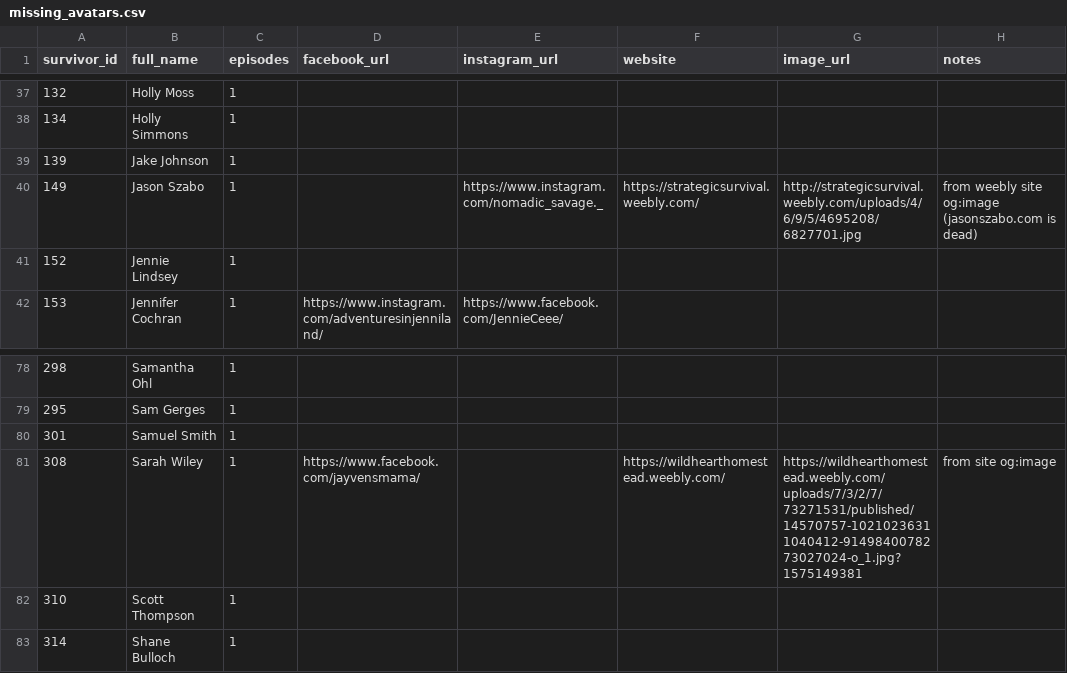
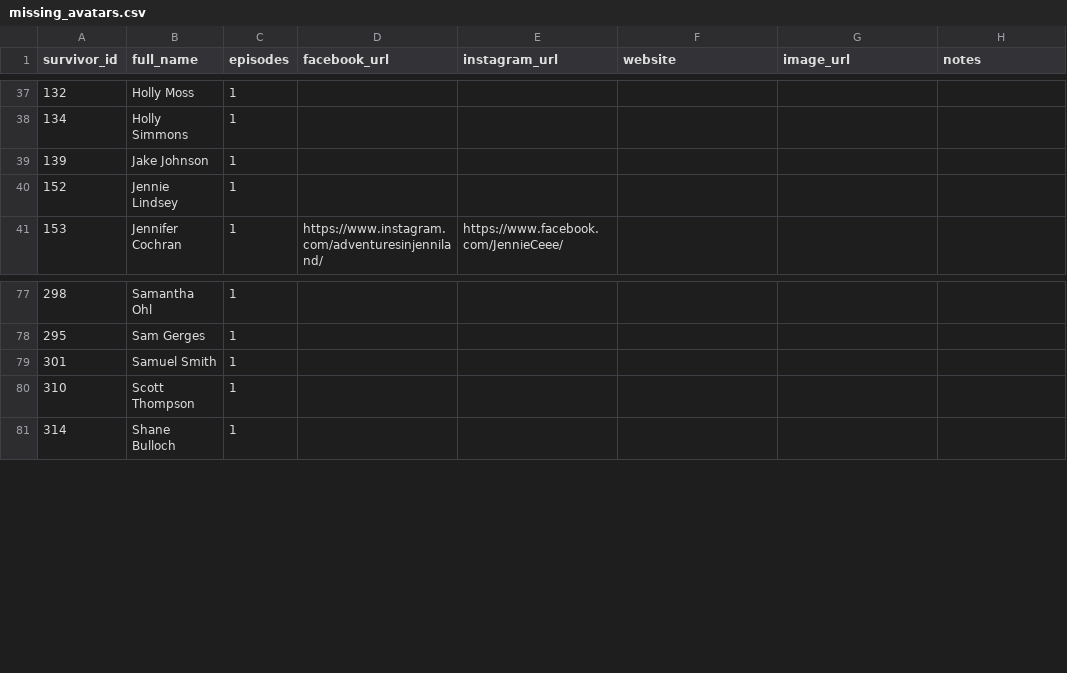
Before and after one commit to bradsaid/nanda, a CSV file: missing_avatars.csv, drawn as a sheet; only a part is shown, gaps mark what is left out.

```diff
--- a/missing_avatars.csv
+++ b/missing_avatars.csv
@@ -39,3 +39,2 @@ survivor_id,full_name,episodes,facebook_url,instagram_url,website,image_url,note
 139,Jake Johnson,1,"","","","",""
-149,Jason Szabo,1,"",https://www.instagram.com/nomadic_savage._,https://strategicsurvival.weebly.com/,http://strategicsurvival.weebly.com/uploads/4/6/9/5/4695208/6827701.jpg,from weebly site og:image (jasonszabo.com is dead)
 152,Jennie Lindsey,1,"","","","",""
@@ -80,3 +79,2 @@ survivor_id,full_name,episodes,facebook_url,instagram_url,website,image_url,note
 301,Samuel Smith,1,"","","","",""
-308,Sarah Wiley,1,https://www.facebook.com/jayvensmama/,"",https://wildhearthomestead.weebly.com/,https://wildhearthomestead.weebly.com/uploads/7/3/2/7/73271531/published/14570757-10210236311040412-9149840078273027024-o_1.jpg?1575149381,from site og:image
 310,Scott Thompson,1,"","","","",""
```
